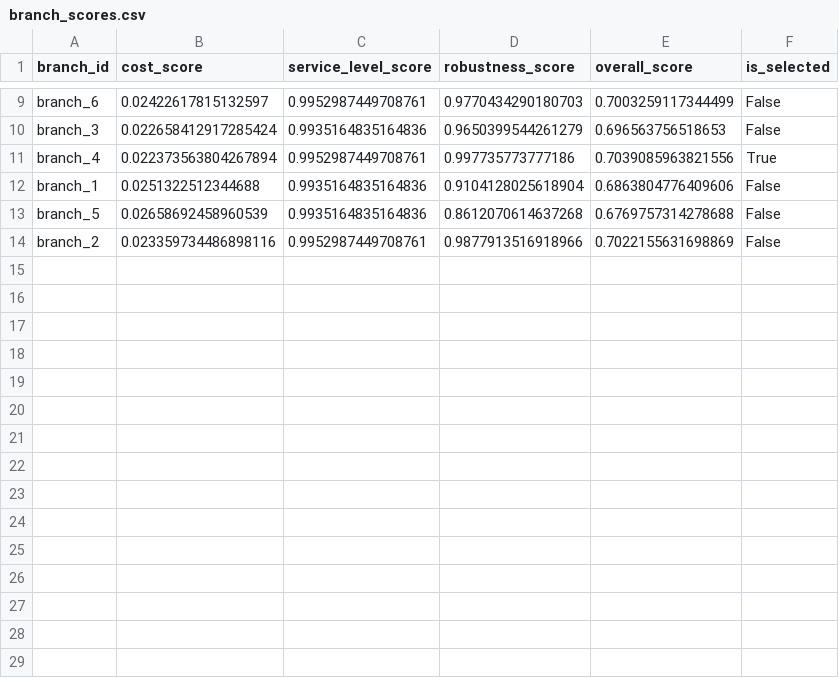
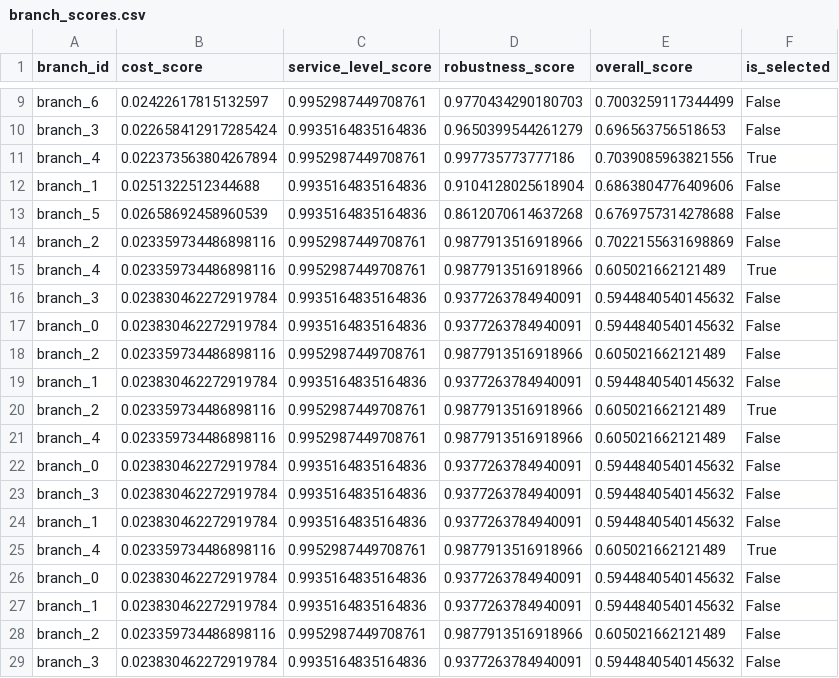
Before and after one commit to AdvantusAI/MEIO_Solver, a CSV file: results/branch_selection/branch_scores.csv, drawn as a sheet; only a part is shown, gaps mark what is left out; the diff names each change by its address in the sheet, - before the commit and + after, or states it on an @@ line.

```diff
--- a/results/branch_selection/branch_scores.csv
+++ b/results/branch_selection/branch_scores.csv
+row 15: branch_4 | 0.023359734486898116 | 0.9952987449708761 | 0.9877913516918966 | 0.605021662121489 | True
+row 16: branch_3 | 0.023830462272919784 | 0.9935164835164836 | 0.9377263784940091 | 0.5944840540145632 | False
+row 17: branch_0 | 0.023830462272919784 | 0.9935164835164836 | 0.9377263784940091 | 0.5944840540145632 | False
+row 18: branch_2 | 0.023359734486898116 | 0.9952987449708761 | 0.9877913516918966 | 0.605021662121489 | False
+row 19: branch_1 | 0.023830462272919784 | 0.9935164835164836 | 0.9377263784940091 | 0.5944840540145632 | False
+row 20: branch_2 | 0.023359734486898116 | 0.9952987449708761 | 0.9877913516918966 | 0.605021662121489 | True
+row 21: branch_4 | 0.023359734486898116 | 0.9952987449708761 | 0.9877913516918966 | 0.605021662121489 | False
+row 22: branch_0 | 0.023830462272919784 | 0.9935164835164836 | 0.9377263784940091 | 0.5944840540145632 | False
+row 23: branch_3 | 0.023830462272919784 | 0.9935164835164836 | 0.9377263784940091 | 0.5944840540145632 | False
+row 24: branch_1 | 0.023830462272919784 | 0.9935164835164836 | 0.9377263784940091 | 0.5944840540145632 | False
+row 25: branch_4 | 0.023359734486898116 | 0.9952987449708761 | 0.9877913516918966 | 0.605021662121489 | True
+row 26: branch_0 | 0.023830462272919784 | 0.9935164835164836 | 0.9377263784940091 | 0.5944840540145632 | False
+row 27: branch_1 | 0.023830462272919784 | 0.9935164835164836 | 0.9377263784940091 | 0.5944840540145632 | False
+row 28: branch_2 | 0.023359734486898116 | 0.9952987449708761 | 0.9877913516918966 | 0.605021662121489 | False
+row 29: branch_3 | 0.023830462272919784 | 0.9935164835164836 | 0.9377263784940091 | 0.5944840540145632 | False
```
Also changed, not shown: results/branch_selection/branch_parameters.csv, results/branch_selection/scenario_results.csv, 13 other files.
